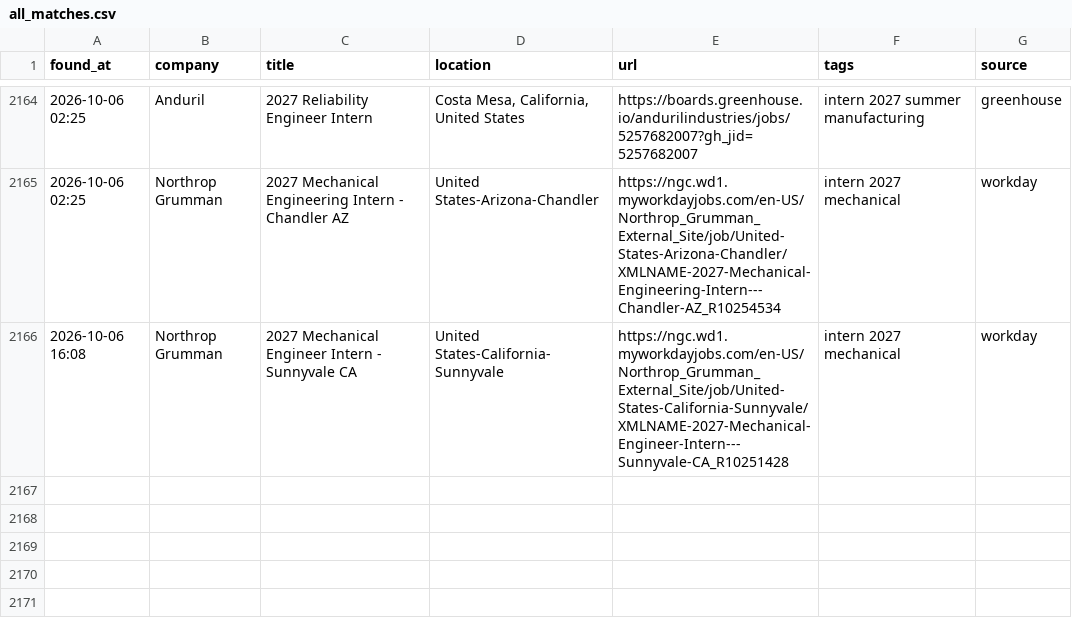
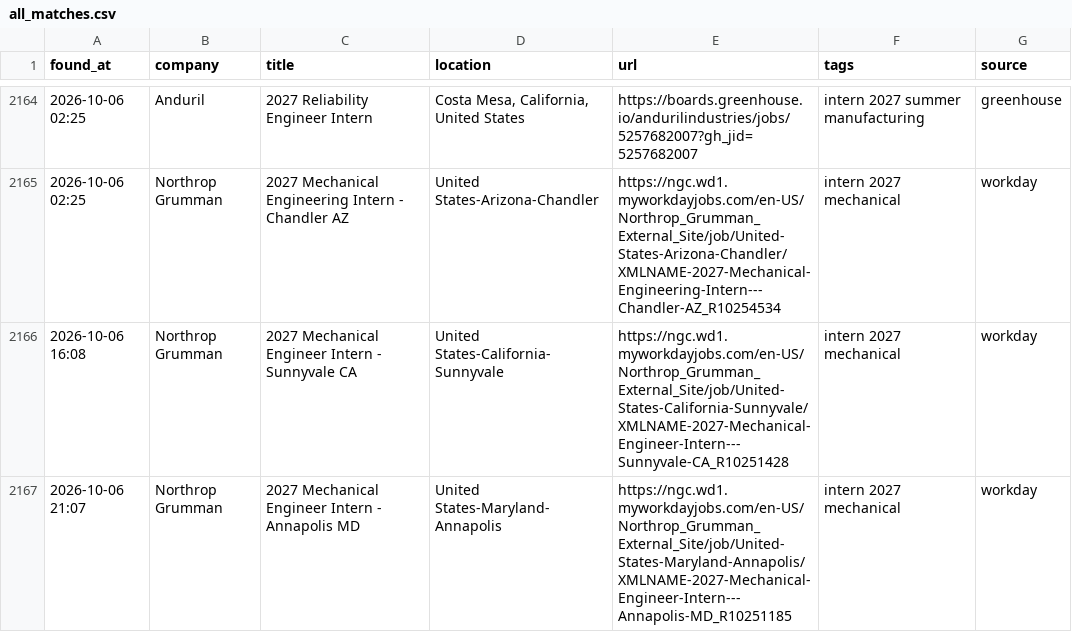
Before and after one commit to anshpatel8014-dotcom/internships, a CSV file: all_matches.csv, drawn as a sheet; only a part is shown, gaps mark what is left out; the diff names each change by its address in the sheet, - before the commit and + after, or states it on an @@ line.

```diff
--- a/all_matches.csv
+++ b/all_matches.csv
+row 2167: 2026-10-06 21:07 | Northrop Grumman | 2027 Mechanical Engineer Intern - Annapolis MD | United States-Maryland-Annapolis | https://ngc.wd1.myworkdayjobs.com/en-US/Northrop_Grumman_External_Site/job/United-States-Maryland-Annapolis/XMLNAME-2027-Mechanical-Engineer-Intern---Annapolis-MD_R10251185 | intern 2027 mechanical | workday
```
Also changed, not shown: 2 other files.
